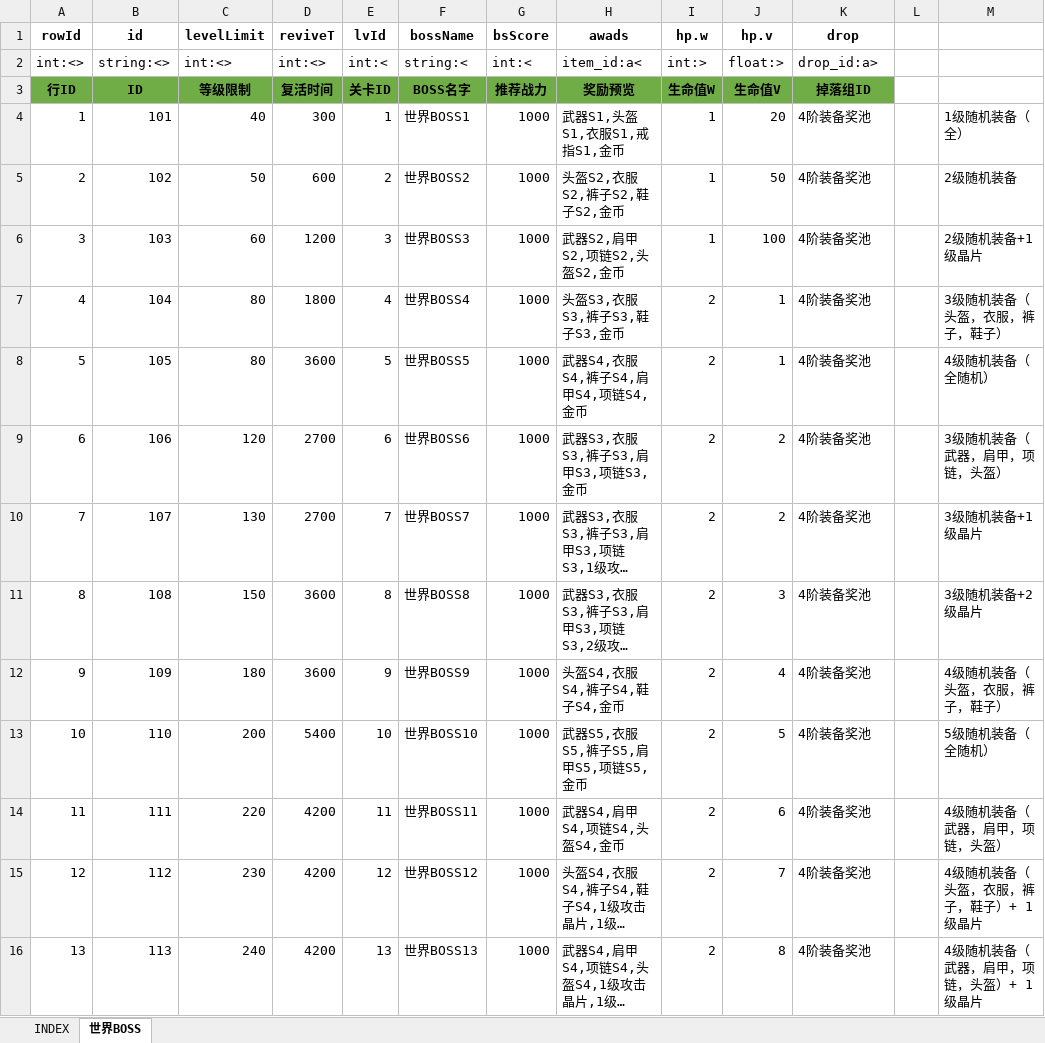
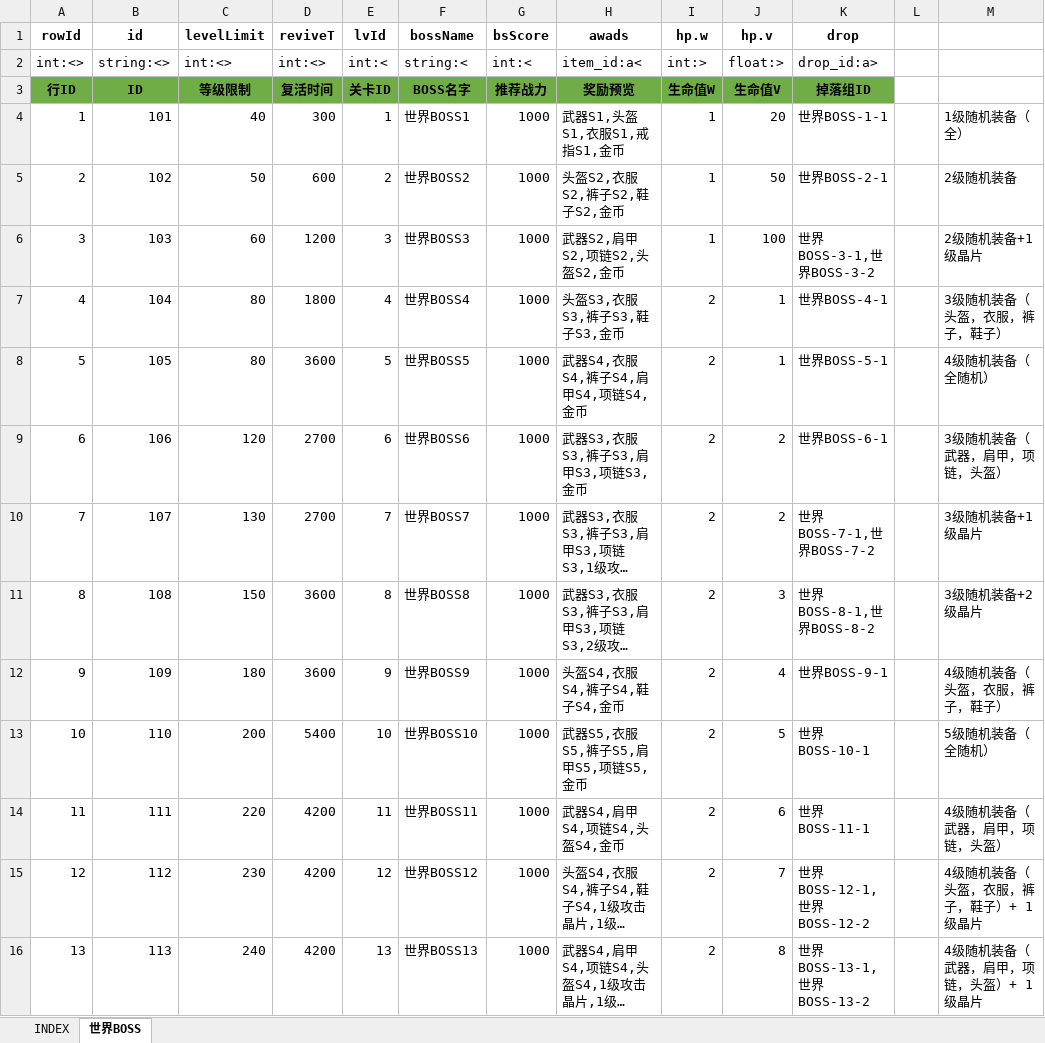
Before and after one commit to hataksumo/UIDesigner, an Excel workbook: Excel/wBoss.世界BOSS.xlsx, sheet 世界BOSS, drawn as a sheet; only a part is shown; long unchanged cells end in …; values as stored, in another font and other column widths than the file's, no borders; the diff covers the shown part only; the diff names each change by its address in the sheet, - before the commit and + after, or states it on an @@ line.

```diff
--- a/Excel/wBoss.世界BOSS.xlsx (sheet 世界BOSS)
+++ b/Excel/wBoss.世界BOSS.xlsx (sheet 世界BOSS)
-K4 (drop): 4阶装备奖池
+K4 (drop): 世界BOSS-1-1
-K5 (drop): 4阶装备奖池
+K5 (drop): 世界BOSS-2-1
-K6 (drop): 4阶装备奖池
+K6 (drop): 世界BOSS-3-1,世界BOSS-3-2
-K7 (drop): 4阶装备奖池
+K7 (drop): 世界BOSS-4-1
-K8 (drop): 4阶装备奖池
+K8 (drop): 世界BOSS-5-1
-K9 (drop): 4阶装备奖池
+K9 (drop): 世界BOSS-6-1
-K10 (drop): 4阶装备奖池
+K10 (drop): 世界BOSS-7-1,世界BOSS-7-2
-K11 (drop): 4阶装备奖池
+K11 (drop): 世界BOSS-8-1,世界BOSS-8-2
-K12 (drop): 4阶装备奖池
+K12 (drop): 世界BOSS-9-1
-K13 (drop): 4阶装备奖池
+K13 (drop): 世界BOSS-10-1
-K14 (drop): 4阶装备奖池
+K14 (drop): 世界BOSS-11-1
-K15 (drop): 4阶装备奖池
+K15 (drop): 世界BOSS-12-1,世界BOSS-12-2
-K16 (drop): 4阶装备奖池
+K16 (drop): 世界BOSS-13-1,世界BOSS-13-2
```
Also changed, not shown: 12 edited cells elsewhere in this sheet, Excel/chip.晶片.xlsx, Excel/drop.掉落.xlsx, 2 other files.
